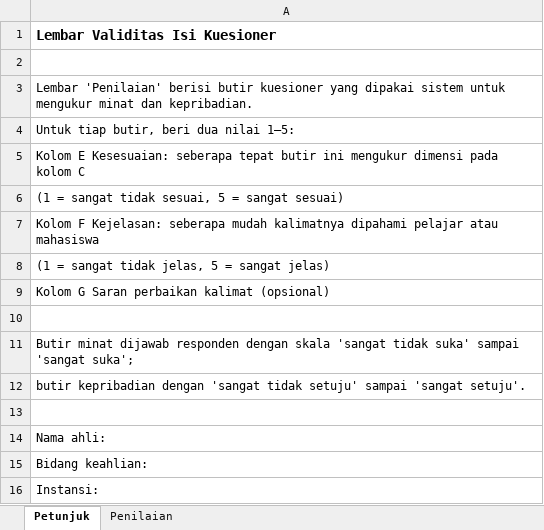
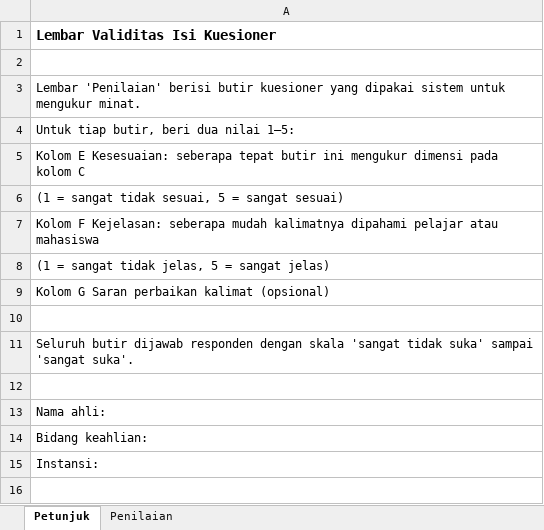
Before and after one commit to Zdannv/project-akhir, an Excel workbook: docs/validasi/lembar_validitas_isi.xlsx, sheet Petunjuk, drawn as a sheet; values as stored, in another font and other column widths than the file's, no borders; the diff names each change by its address in the sheet, - before the commit and + after, or states it on an @@ line.

```diff
--- a/docs/validasi/lembar_validitas_isi.xlsx (sheet Petunjuk)
+++ b/docs/validasi/lembar_validitas_isi.xlsx (sheet Petunjuk)
-A3: …untuk mengukur minat dan kepribadian.
+A3: …untuk mengukur minat.
-A11: Butir minat dijawab responden dengan skala 'sangat tidak suka' sampai 'sangat suka';
+A11: Seluruh butir dijawab responden dengan skala 'sangat tidak suka' sampai 'sangat suka'.
-row 12: butir kepribadian dengan 'sangat tidak setuju' sampai 'sangat setuju'.
```
Also changed, not shown: sheet Penilaian, 23 other files.
